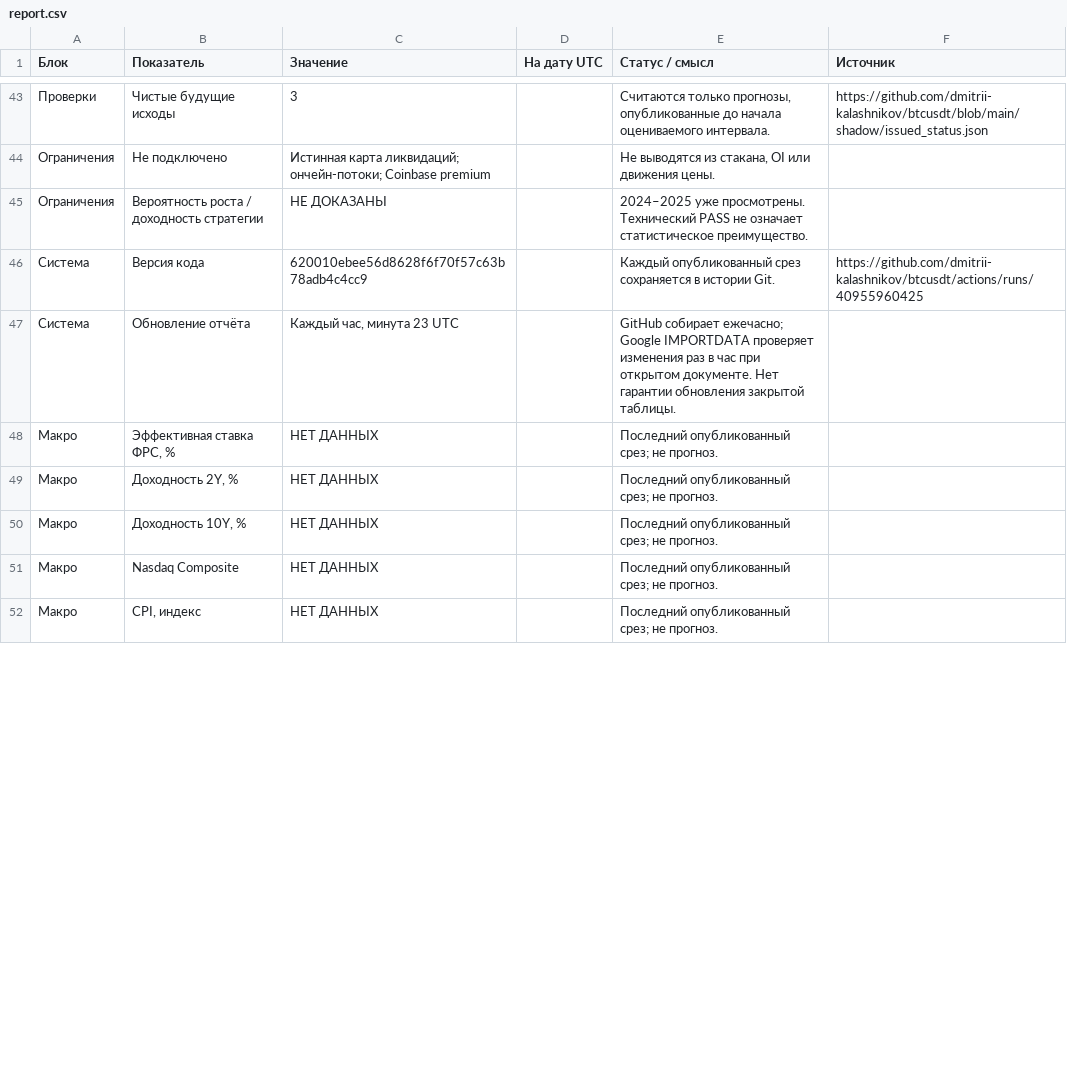
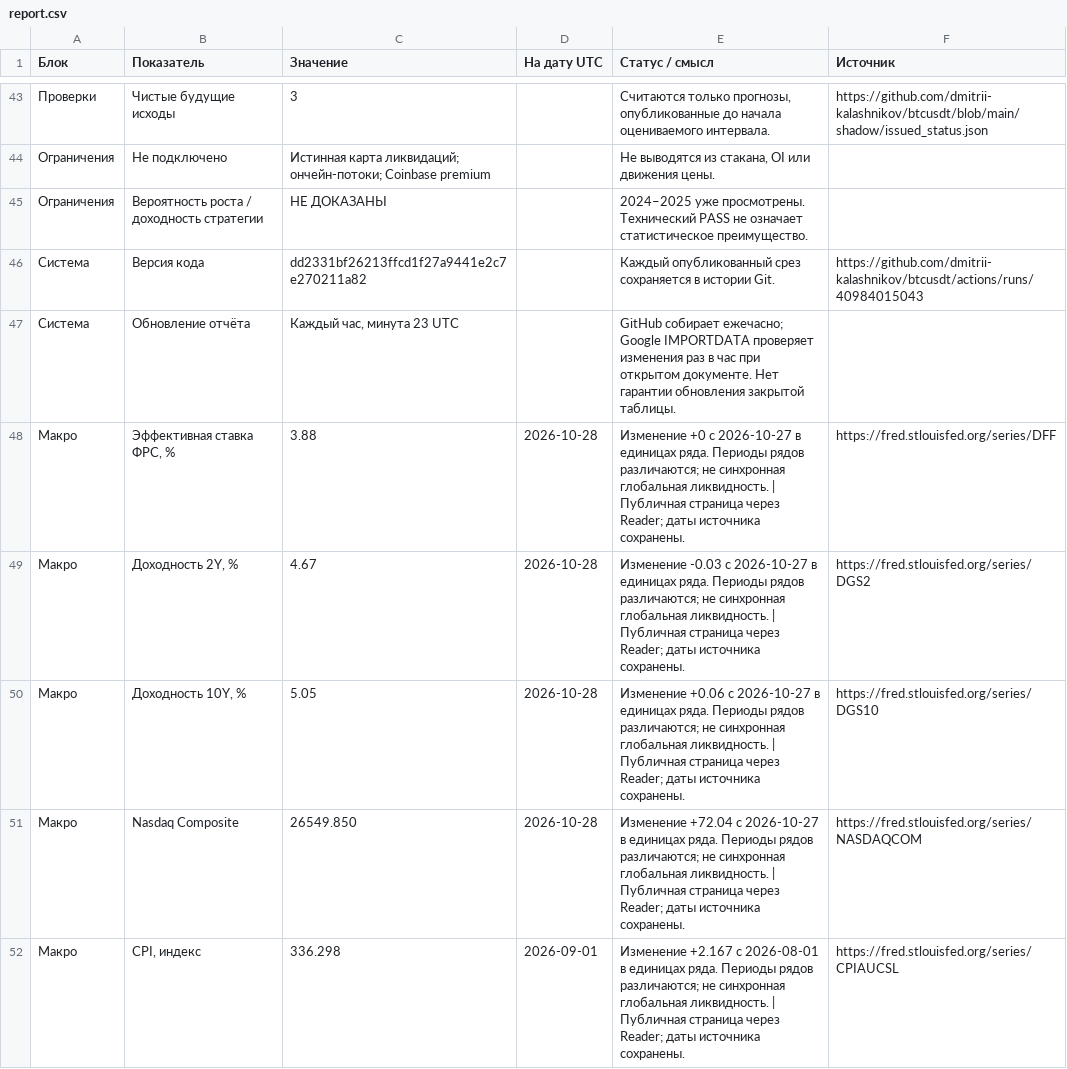
Before and after one commit to dmitrii-kalashnikov/btcusdt, a CSV file: live/report.csv, drawn as a sheet; only a part is shown, gaps mark what is left out; the diff covers the shown part only; the diff names each change by its address in the sheet, - before the commit and + after, or states it on an @@ line.

Commit message:
report: BTC verified snapshot 2026-10-30T01:09Z

```diff
--- a/live/report.csv
+++ b/live/report.csv
-C46 (Значение): 620010ebee56d8628f6f70f57c63b78adb4c4cc9
+C46 (Значение): dd2331bf26213ffcd1f27a9441e2c7e270211a82
-F46 (Источник): https://github.com/dmitrii-kalashnikov/btcusdt/actions/runs/40955960425
+F46 (Источник): https://github.com/dmitrii-kalashnikov/btcusdt/actions/runs/40984015043
-C48 (Значение): НЕТ ДАННЫХ
+C48 (Значение): 3.88
-D48:D51 (На дату UTC): (empty)
+D48:D51 (На дату UTC): 2026-10-28
-E48 (Статус / смысл): Последний опубликованный срез; не прогноз.
+E48 (Статус / смысл): Изменение +0 с 2026-10-27 в единицах ряда. Периоды рядов различаются; не синхронная глобальная ликвидность. | Публичная страница через Reader; даты источника сохранены.
-F48 (Источник): (empty)
+F48 (Источник): https://fred.stlouisfed.org/series/DFF
-C49 (Значение): НЕТ ДАННЫХ
+C49 (Значение): 4.67
-E49 (Статус / смысл): Последний опубликованный срез; не прогноз.
+E49 (Статус / смысл): Изменение -0.03 с 2026-10-27 в единицах ряда. Периоды рядов различаются; не синхронная глобальная ликвидность. | Публичная страница через Reader; даты источника сохранены.
-F49 (Источник): (empty)
+F49 (Источник): https://fred.stlouisfed.org/series/DGS2
-C50 (Значение): НЕТ ДАННЫХ
+C50 (Значение): 5.05
-E50 (Статус / смысл): Последний опубликованный срез; не прогноз.
+E50 (Статус / смысл): Изменение +0.06 с 2026-10-27 в единицах ряда. Периоды рядов различаются; не синхронная глобальная ликвидность. | Публичная страница через Reader; даты источника сохранены.
-F50 (Источник): (empty)
+F50 (Источник): https://fred.stlouisfed.org/series/DGS10
-C51 (Значение): НЕТ ДАННЫХ
+C51 (Значение): 26549.850
-E51 (Статус / смысл): Последний опубликованный срез; не прогноз.
+E51 (Статус / смысл): Изменение +72.04 с 2026-10-27 в единицах ряда. Периоды рядов различаются; не синхронная глобальная ликвидность. | Публичная страница через Reader; даты источника сохранены.
-F51 (Источник): (empty)
+F51 (Источник): https://fred.stlouisfed.org/series/NASDAQCOM
-C52 (Значение): НЕТ ДАННЫХ
+C52 (Значение): 336.298
-D52 (На дату UTC): (empty)
+D52 (На дату UTC): 2026-09-01
-E52 (Статус / смысл): Последний опубликованный срез; не прогноз.
+E52 (Статус / смысл): Изменение +2.167 с 2026-08-01 в единицах ряда. Периоды рядов различаются; не синхронная глобальная ликвидность. | Публичная страница через Reader; даты источника сохранены.
-F52 (Источник): (empty)
+F52 (Источник): https://fred.stlouisfed.org/series/CPIAUCSL
```
Also changed, not shown: 1 added row, 1 removed row and 86 edited cells elsewhere in this file, 1 other file.
